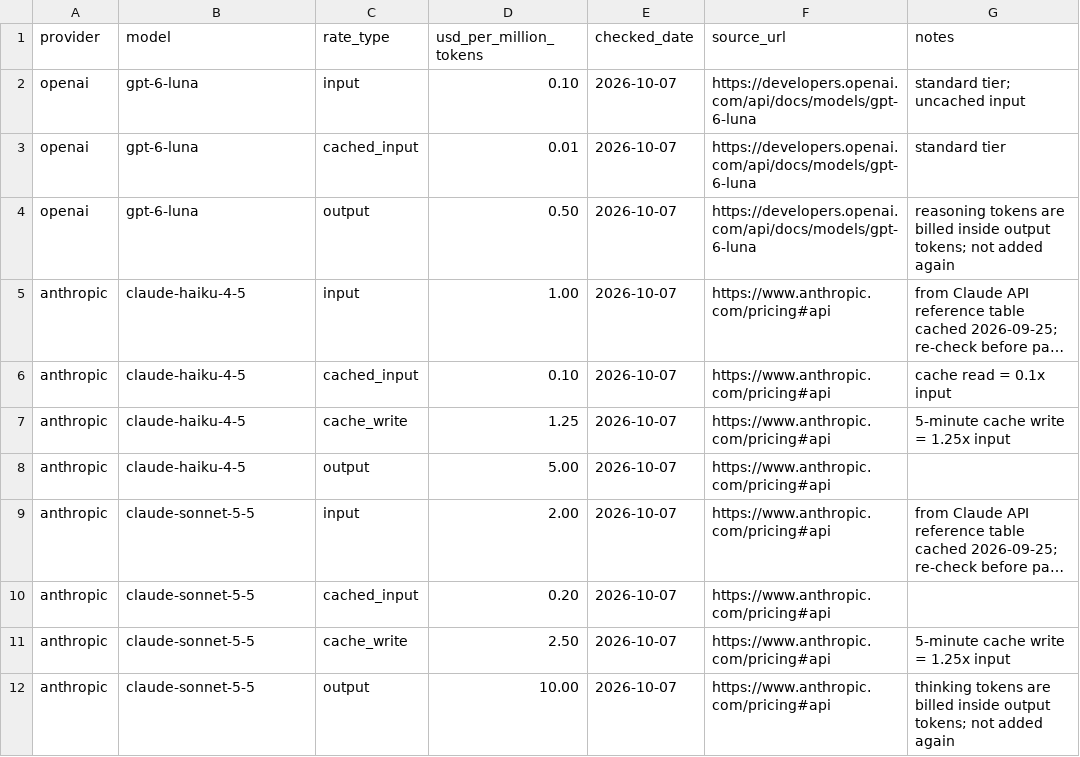
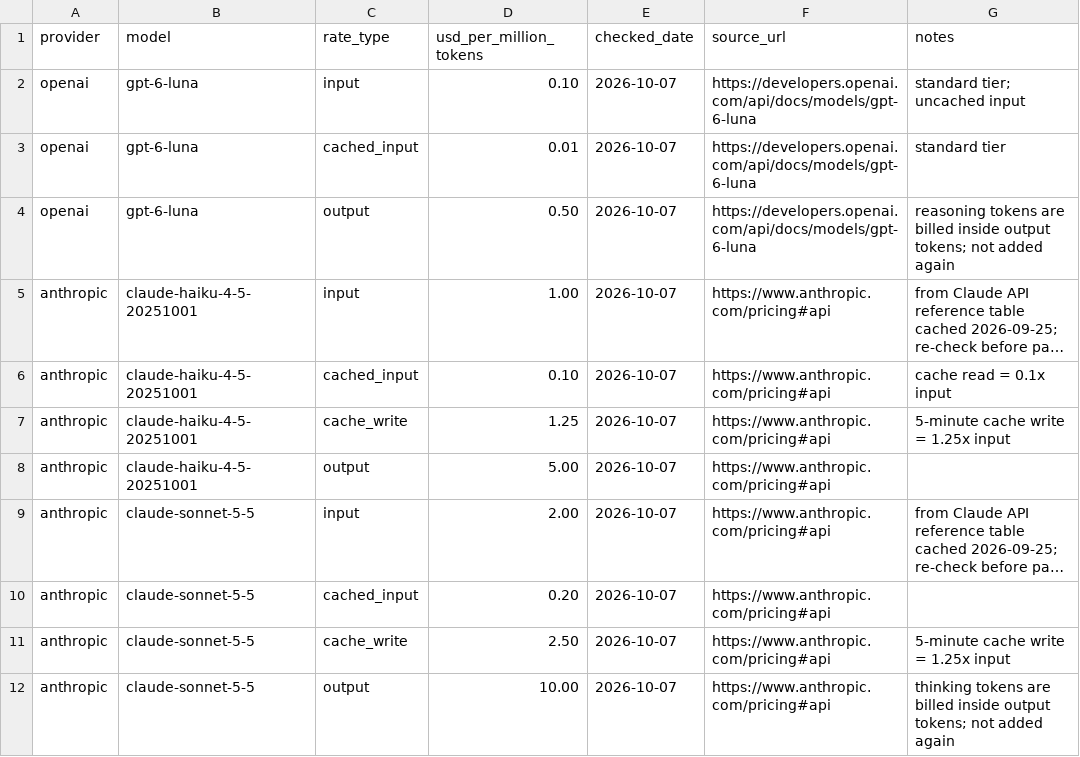
Before and after one commit to chaekim96/spotify-review-triage, a CSV file: cost/rates.csv, drawn as a sheet; long unchanged cells end in …; the diff names each change by its address in the sheet, - before the commit and + after, or states it on an @@ line.

```diff
--- a/cost/rates.csv
+++ b/cost/rates.csv
-B5:B8 (model): claude-haiku-4-5
+B5:B8 (model): claude-haiku-4-5-20251001
```
Also changed, not shown: 5 other files.
